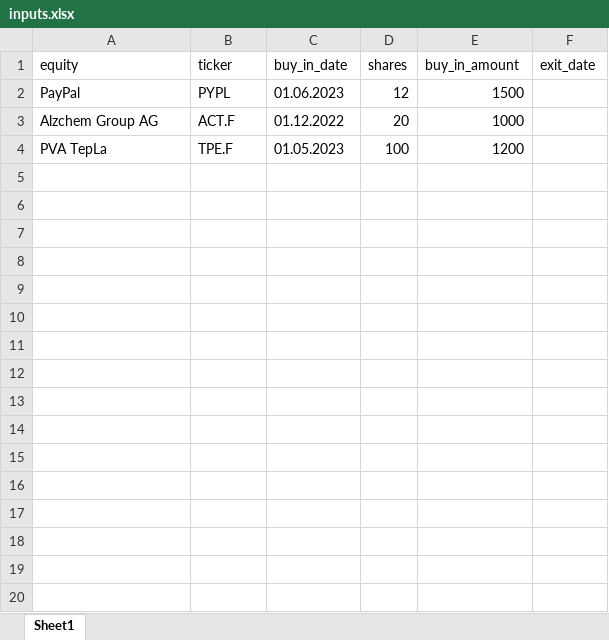
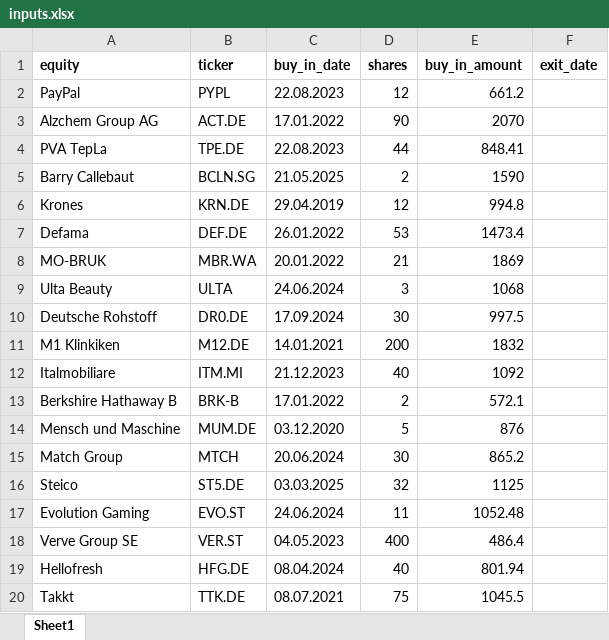
Before and after one commit to ValentinLeoRunge/TUIC, an Excel workbook: data/inputs.xlsx, sheet Sheet1, drawn as a sheet; values as stored, in another font and other column widths than the file's, no borders; the diff names each change by its address in the sheet, - before the commit and + after, or states it on an @@ line.

Commit message:
Adjusted share amount

```diff
--- a/data/inputs.xlsx (sheet Sheet1)
+++ b/data/inputs.xlsx (sheet Sheet1)
-A1:F1 bold: off
+A1:F1 bold: on
-C2 (buy_in_date): 01.06.2023
+C2 (buy_in_date): 22.08.2023
-E2 (buy_in_amount): 1500
+E2 (buy_in_amount): 661.2
-B3 (ticker): ACT.F
+B3 (ticker): ACT.DE
-C3 (buy_in_date): 01.12.2022
+C3 (buy_in_date): 17.01.2022
-D3 (shares): 20
+D3 (shares): 90
-E3 (buy_in_amount): 1000
+E3 (buy_in_amount): 2070
-B4 (ticker): TPE.F
+B4 (ticker): TPE.DE
-C4 (buy_in_date): 01.05.2023
+C4 (buy_in_date): 22.08.2023
-D4 (shares): 100
+D4 (shares): 44
-E4 (buy_in_amount): 1200
+E4 (buy_in_amount): 848.41
+row 5: Barry Callebaut | BCLN.SG | 21.05.2025 | 2 | 1590
+row 6: Krones | KRN.DE | 29.04.2019 | 12 | 994.8
+row 7: Defama | DEF.DE | 26.01.2022 | 53 | 1473.4
+row 8: MO-BRUK | MBR.WA | 20.01.2022 | 21 | 1869
+row 9: Ulta Beauty | ULTA | 24.06.2024 | 3 | 1068
+row 10: Deutsche Rohstoff | DR0.DE | 17.09.2024 | 30 | 997.5
+row 11: M1 Klinkiken | M12.DE | 14.01.2021 | 200 | 1832
+row 12: Italmobiliare | ITM.MI | 21.12.2023 | 40 | 1092
+row 13: Berkshire Hathaway B | BRK-B | 17.01.2022 | 2 | 572.1
+row 14: Mensch und Maschine | MUM.DE | 03.12.2020 | 5 | 876
+row 15: Match Group | MTCH | 20.06.2024 | 30 | 865.2
+row 16: Steico | ST5.DE | 03.03.2025 | 32 | 1125
+row 17: Evolution Gaming | EVO.ST | 24.06.2024 | 11 | 1052.48
+row 18: Verve Group SE | VER.ST | 04.05.2023 | 400 | 486.4
+row 19: Hellofresh | HFG.DE | 08.04.2024 | 40 | 801.94
+row 20: Takkt | TTK.DE | 08.07.2021 | 75 | 1045.5
```
Also changed, not shown: 33 other files.
